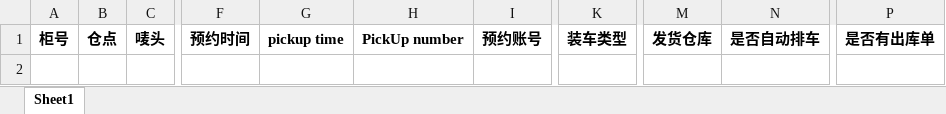
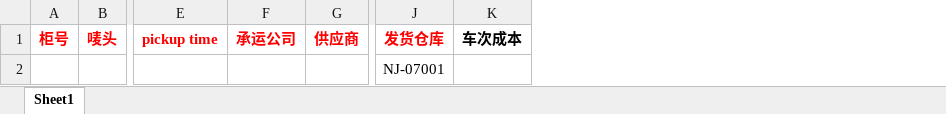
Before and after one commit to YuxiangLi0908/zem-logistics, an Excel workbook: warehouse/templates/export_file/batch_other_shipment_template.xlsx, sheet Sheet1, drawn as a sheet; only a part is shown, gaps mark what is left out; values as stored, in another font and other column widths than the file's, no borders; removed rows and columns are numbered as before the commit, all else as after; rows hold the shown columns only; the diff covers the shown part only; the diff names each change by its address in the sheet, - before the commit and + after, or states it on an @@ line.

```diff
--- a/warehouse/templates/export_file/batch_other_shipment_template.xlsx (sheet Sheet1)
+++ b/warehouse/templates/export_file/batch_other_shipment_template.xlsx (sheet Sheet1)
-column B, row 1: 仓点
-column F, row 1: 预约时间
-column H, row 1: PickUp number
-column I, row 1: 预约账号
+column F, row 1: 承运公司
+column G, row 1: 供应商
-column K, row 1: 装车类型
-column N, row 1: 是否自动排车
+column K, row 1: 车次成本
-column P, row 1: 是否有出库单
-A1 text colour: black
+A1 text colour: #FF0000
-B1 text colour: black
+B1 text colour: #FF0000
-E1 text colour: black
+E1 text colour: #FF0000
-J1 text colour: black
+J1 text colour: #FF0000
+row 2:  |  |  |  |  | NJ-07001
```
Also changed, not shown: cell formats elsewhere in this sheet, 4 other files.
